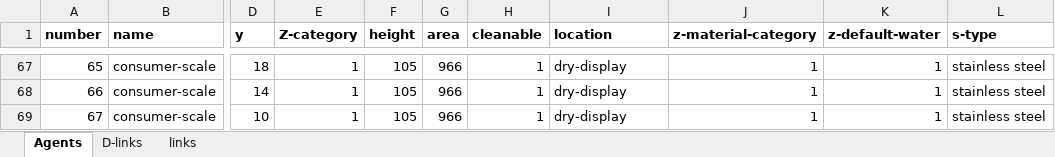
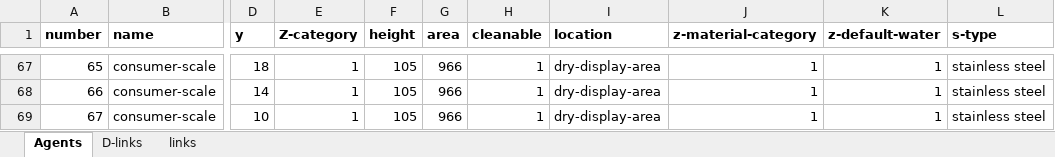
Before and after one commit to FSL-MQIP/Retail_ABM, an Excel workbook: Retail_ABM_Model_Files/Agents smartlist.xlsx, sheet Agents, drawn as a sheet; only a part is shown, gaps mark what is left out; values as stored, in another font and other column widths than the file's, no borders; the diff covers the shown part only; the diff names each change by its address in the sheet, - before the commit and + after, or states it on an @@ line.

Commit message:
Minor edits to clarify location names

```diff
--- a/Retail_ABM_Model_Files/Agents smartlist.xlsx (sheet Agents)
+++ b/Retail_ABM_Model_Files/Agents smartlist.xlsx (sheet Agents)
-I67:I69 (location): dry-display
+I67:I69 (location): dry-display-area
```
Also changed, not shown: 62 edited cells elsewhere in this sheet, sheet D-links, 5 other files.
